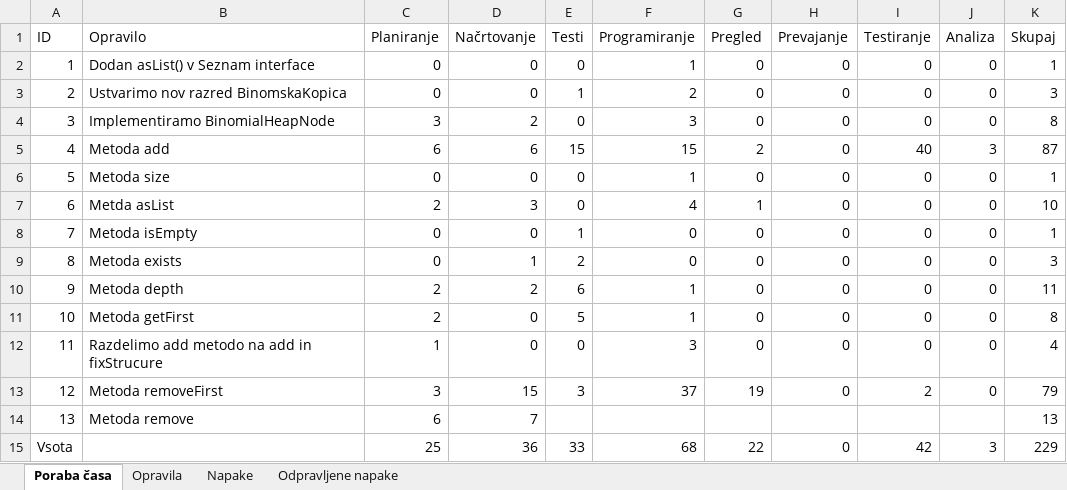
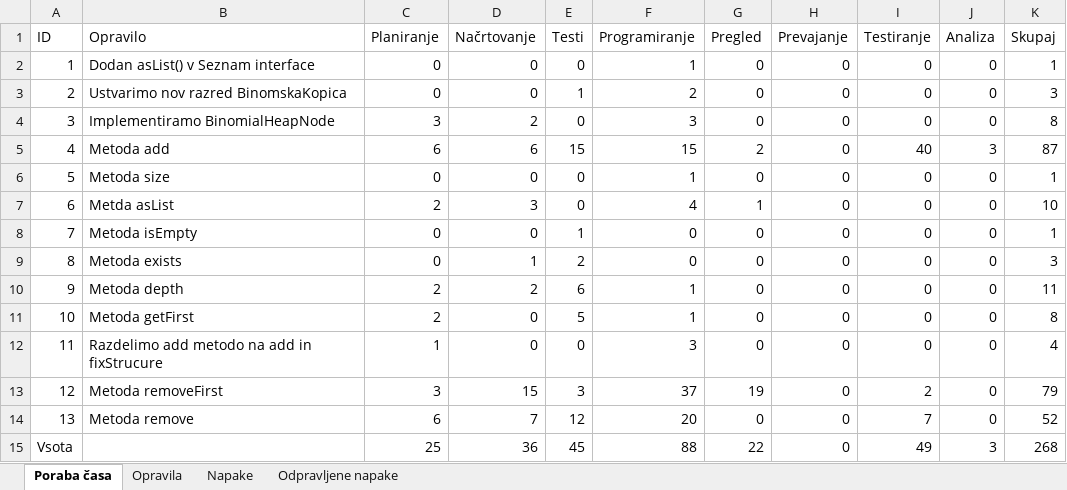
Before and after one commit to SerugaDavid/TK, an Excel workbook: src/tk_dn1_63190277/Belezke.xlsx, sheet Poraba časa, drawn as a sheet; values as stored, in another font and other column widths than the file's, no borders; table styles not drawn; the diff names each change by its address in the sheet, - before the commit and + after, or states it on an @@ line.

```diff
--- a/src/tk_dn1_63190277/Belezke.xlsx (sheet Poraba časa)
+++ b/src/tk_dn1_63190277/Belezke.xlsx (sheet Poraba časa)
-E14 (Testi): (empty)
+E14 (Testi): 12
-F14 (Programiranje): (empty)
+F14 (Programiranje): 20
-G14 (Pregled): (empty)
+G14 (Pregled): 0
-H14 (Prevajanje): (empty)
+H14 (Prevajanje): 0
-I14 (Testiranje): (empty)
+I14 (Testiranje): 7
-J14 (Analiza): (empty)
+J14 (Analiza): 0
-K14 (Skupaj): 13
+K14 (Skupaj): 52
-E15 (Testi): 33
+E15 (Testi): 45
-F15 (Programiranje): 68
+F15 (Programiranje): 88
-I15 (Testiranje): 42
+I15 (Testiranje): 49
-K15 (Skupaj): 229
+K15 (Skupaj): 268
```
Also changed, not shown: sheet Odpravljene napake, sheet Opravila, sheet Napake, 10 other files.
